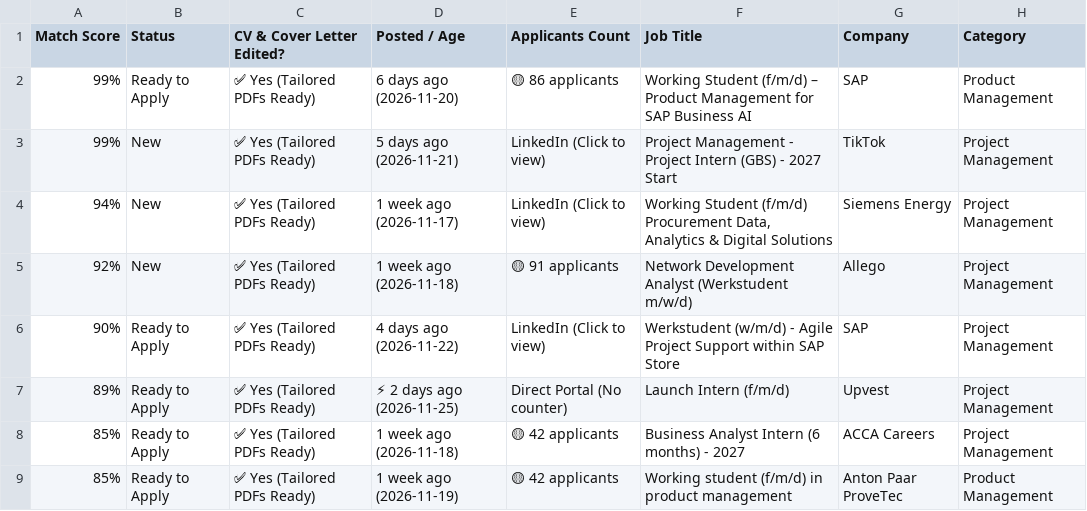
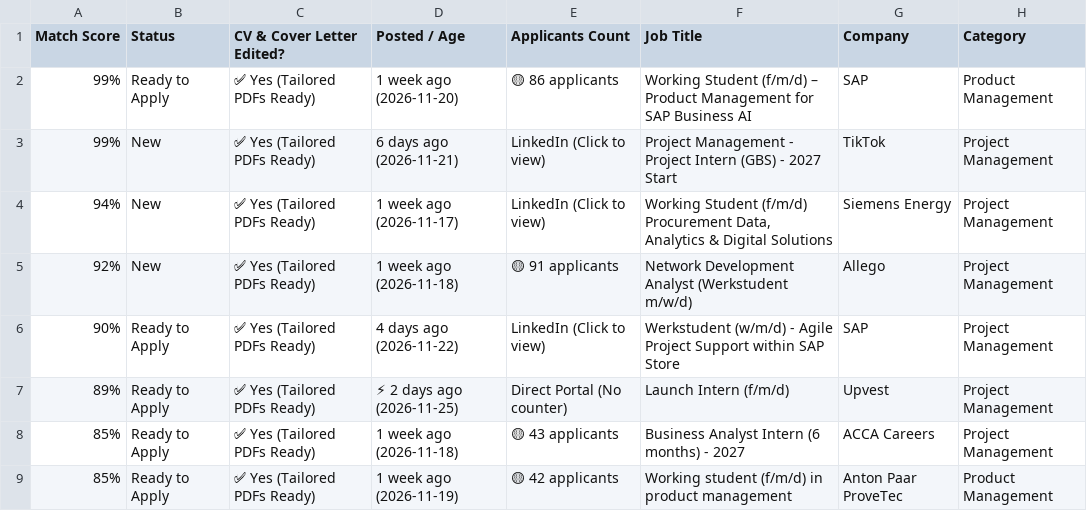
Before and after one commit to GuillermoHern023/berlin-job-applier, a CSV file: output/Job_Tracker_Quick_Apply.csv, drawn as a sheet; only a part is shown; the diff covers the shown part only; the diff names each change by its address in the sheet, - before the commit and + after, or states it on an @@ line.

```diff
--- a/output/Job_Tracker_Quick_Apply.csv
+++ b/output/Job_Tracker_Quick_Apply.csv
-D2 (Posted / Age): 6 days ago (2026-11-20)
+D2 (Posted / Age): 1 week ago (2026-11-20)
-D3 (Posted / Age): 5 days ago (2026-11-21)
+D3 (Posted / Age): 6 days ago (2026-11-21)
-E8 (Applicants Count): 🟡 42 applicants
+E8 (Applicants Count): 🟡 43 applicants
```
Also changed, not shown: 9 added rows and 11 edited cells elsewhere in this file, 6 other files.
